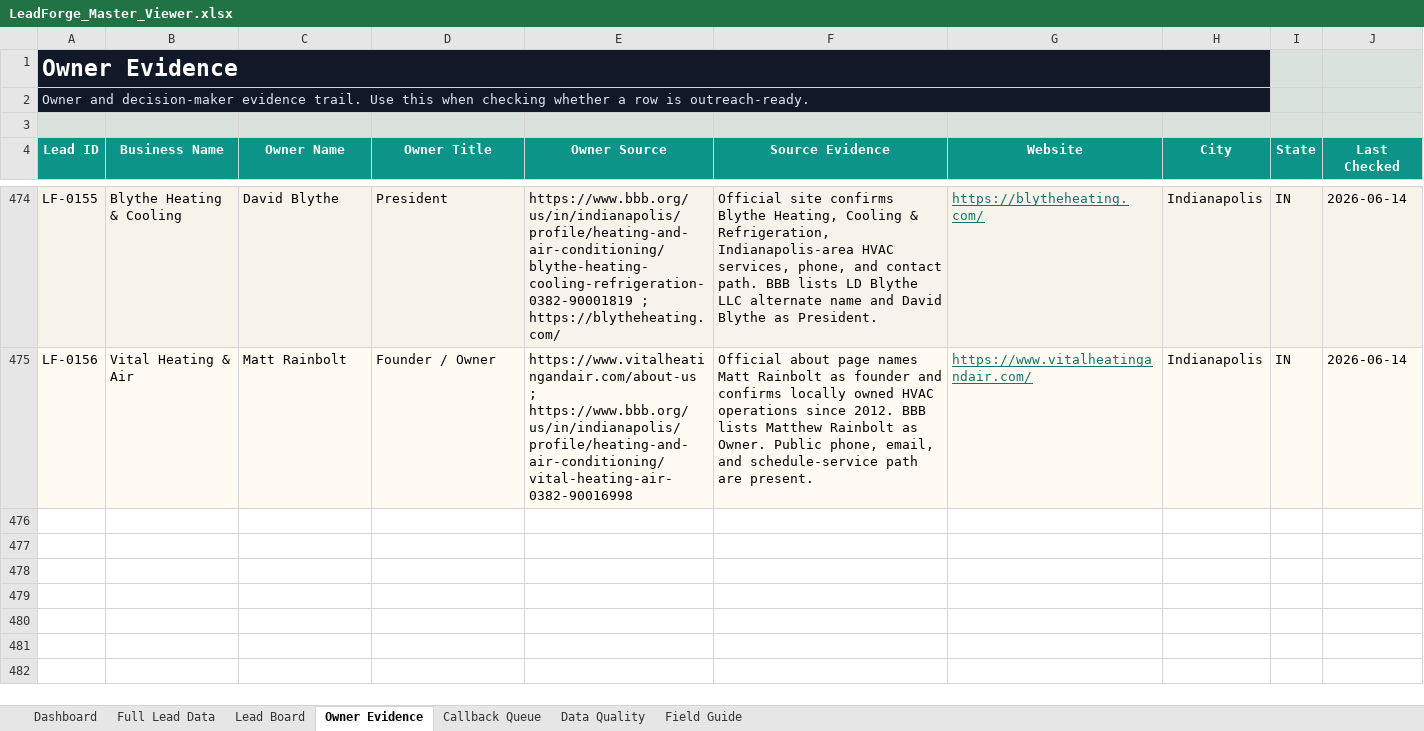
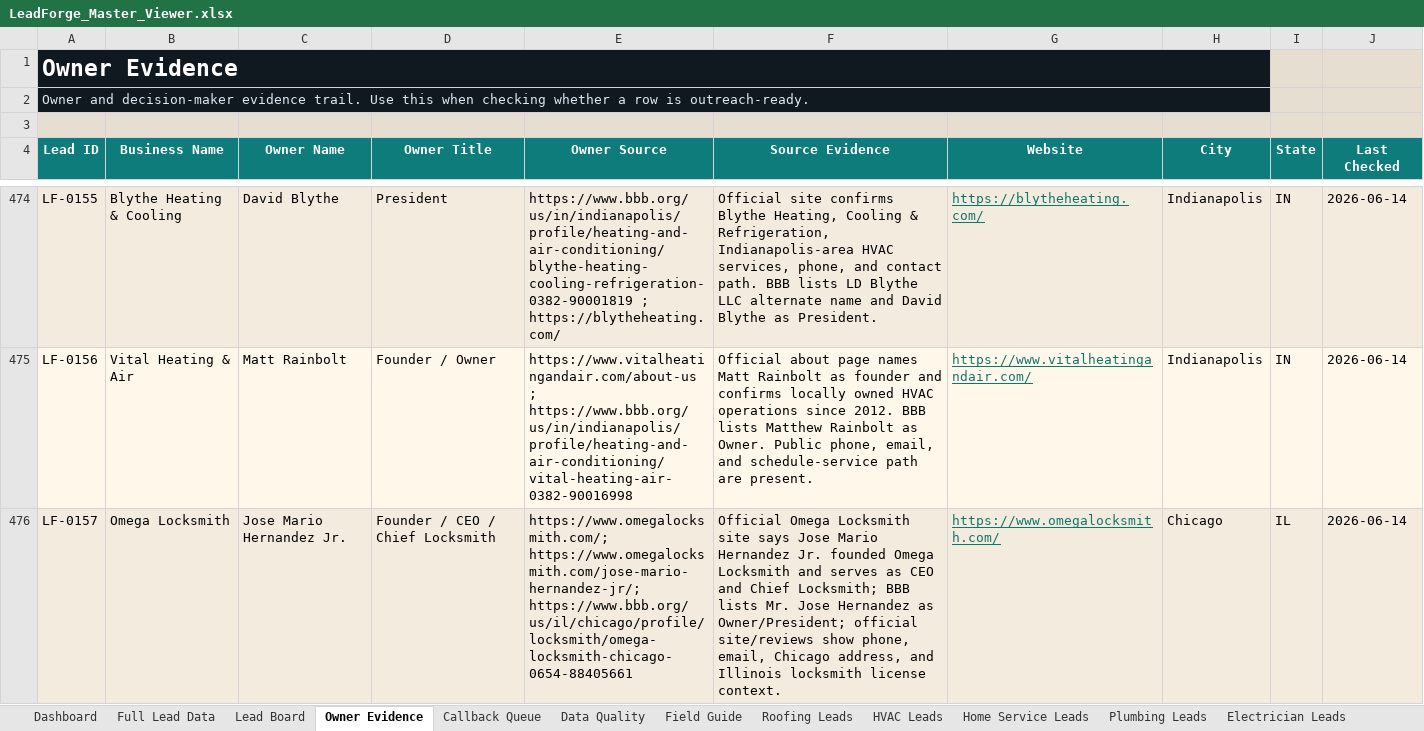
Before and after one commit to x0VIER/leadforge-reboot, an Excel workbook: LeadForge_Reboot/data/views/LeadForge_Master_Viewer.xlsx, sheet Owner Evidence, drawn as a sheet; only a part is shown, gaps mark what is left out; values as stored, in another font and other column widths than the file's, no borders; the diff names each change by its address in the sheet, - before the commit and + after, or states it on an @@ line.

Commit message:
Merge Chicago locksmith lead and rebuild viewer hub

```diff
--- a/LeadForge_Reboot/data/views/LeadForge_Master_Viewer.xlsx (sheet Owner Evidence)
+++ b/LeadForge_Reboot/data/views/LeadForge_Master_Viewer.xlsx (sheet Owner Evidence)
+sheet tab: Roofing Leads
+sheet tab: HVAC Leads
+sheet tab: Home Service Leads
+sheet tab: Plumbing Leads
+sheet tab: Electrician Leads
+row 476: LF-0157 | Omega Locksmith | Jose Mario Hernandez Jr. | Founder / CEO / Chief Locksmith | https://www.omegalocksmith.com/; https://www.omegalocksmith.com/jose-mario-hernandez-jr/; https://www.bbb.org/us/il/chicago/profile/locksmith/omega-locksmith-chicago-0654-88405661 | Official Omega Locksmith site says Jose Mario Hernandez Jr. founded Omega Locksmith and serves as CEO and Chief Locksmith; BBB lists Mr. Jose Hernandez as Owner/President; official site/reviews show phone, email, Chicago address, and Illinois locksmith license context. | https://www.omegalocksmith.com/ | Chicago | IL | 2026-06-14
```
Also changed, not shown: sheet Data Quality, sheet Lead Board, sheet Full Lead Data, sheet Callback Queue, sheet Dashboard, other sheet tabs, 24 other files.
